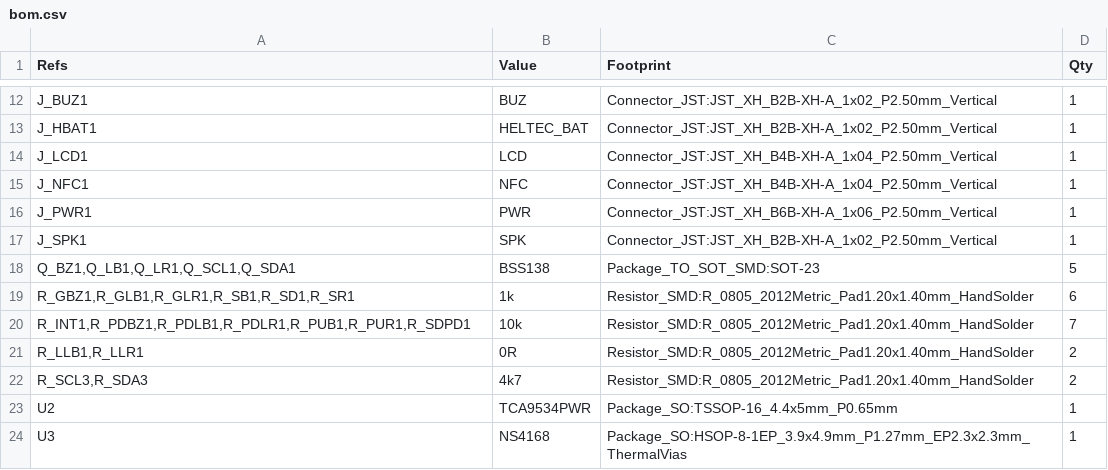
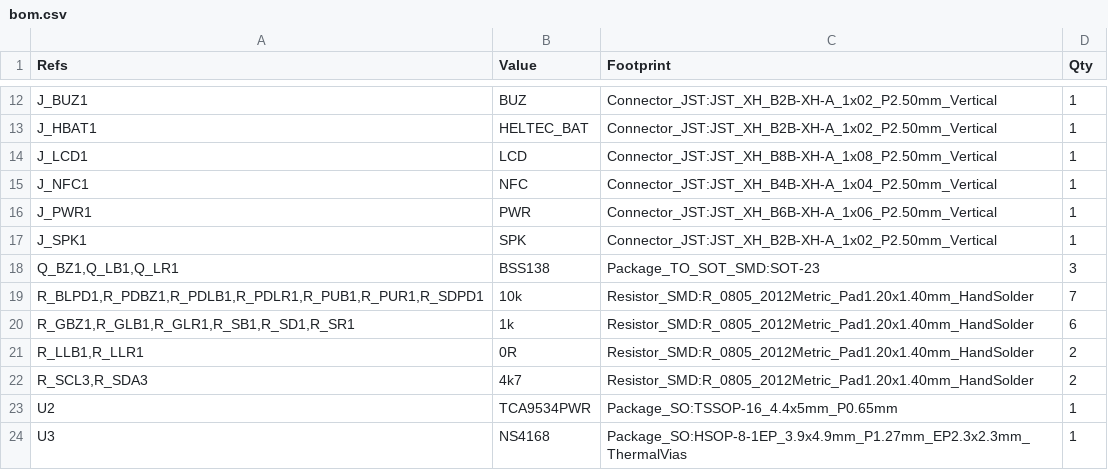
Before and after one commit to kkrzysztofik/ASG_AirsoftCounter, a CSV file: hardware/fab/carrier/bom.csv, drawn as a sheet; only a part is shown, gaps mark what is left out.

```diff
--- a/hardware/fab/carrier/bom.csv
+++ b/hardware/fab/carrier/bom.csv
@@ -13,3 +13,3 @@
 "J_HBAT1","HELTEC_BAT","Connector_JST:JST_XH_B2B-XH-A_1x02_P2.50mm_Vertical","1"
-"J_LCD1","LCD","Connector_JST:JST_XH_B4B-XH-A_1x04_P2.50mm_Vertical","1"
+"J_LCD1","LCD","Connector_JST:JST_XH_B8B-XH-A_1x08_P2.50mm_Vertical","1"
 "J_NFC1","NFC","Connector_JST:JST_XH_B4B-XH-A_1x04_P2.50mm_Vertical","1"
@@ -17,5 +17,5 @@
 "J_SPK1","SPK","Connector_JST:JST_XH_B2B-XH-A_1x02_P2.50mm_Vertical","1"
-"Q_BZ1,Q_LB1,Q_LR1,Q_SCL1,Q_SDA1","BSS138","Package_TO_SOT_SMD:SOT-23","5"
+"Q_BZ1,Q_LB1,Q_LR1","BSS138","Package_TO_SOT_SMD:SOT-23","3"
+"R_BLPD1,R_PDBZ1,R_PDLB1,R_PDLR1,R_PUB1,R_PUR1,R_SDPD1","10k","Resistor_SMD:R_0805_2012Metric_Pad1.20x1.40mm_HandSolder","7"
 "R_GBZ1,R_GLB1,R_GLR1,R_SB1,R_SD1,R_SR1","1k","Resistor_SMD:R_0805_2012Metric_Pad1.20x1.40mm_HandSolder","6"
-"R_INT1,R_PDBZ1,R_PDLB1,R_PDLR1,R_PUB1,R_PUR1,R_SDPD1","10k","Resistor_SMD:R_0805_2012Metric_Pad1.20x1.40mm_HandSolder","7"
 "R_LLB1,R_LLR1","0R","Resistor_SMD:R_0805_2012Metric_Pad1.20x1.40mm_HandSolder","2"
```
Also changed, not shown: hardware/fab/carrier/jlc_bom.csv, hardware/fab/carrier/jlc_bom_budget.csv, 43 other files.
